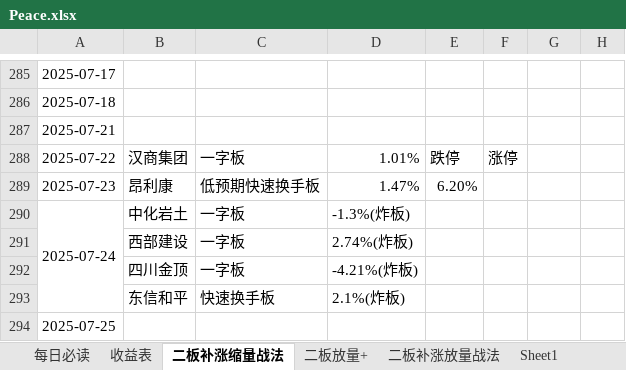
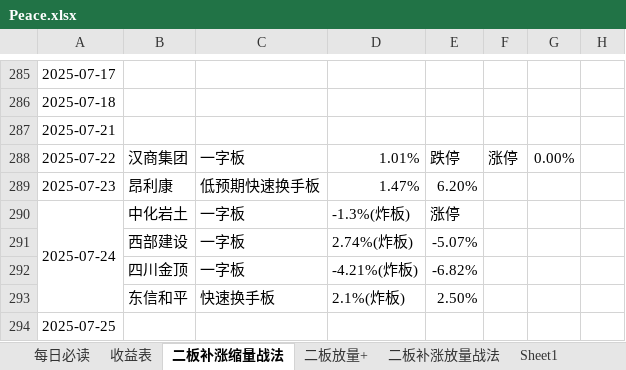
Before and after one commit to Mingxuel/Blogs, an Excel workbook: 李明学的大A/Peace.xlsx, sheet 二板补涨缩量战法, drawn as a sheet; only a part is shown, gaps mark what is left out; values as stored, in another font and other column widths than the file's, no cell formats; conditional formats not drawn; the diff names each change by its address in the sheet, - before the commit and + after, or states it on an @@ line.

Commit message:
Updated Peace.xlsx

```diff
--- a/李明学的大A/Peace.xlsx (sheet 二板补涨缩量战法)
+++ b/李明学的大A/Peace.xlsx (sheet 二板补涨缩量战法)
-G288: (empty)
+G288: 0.00%
-E290: (empty)
+E290: 涨停
-E291: (empty)
+E291: -5.07%
-E292: (empty)
+E292: -6.82%
-E293: (empty)
+E293: 2.50%
```
Also changed, not shown: cell formats.
